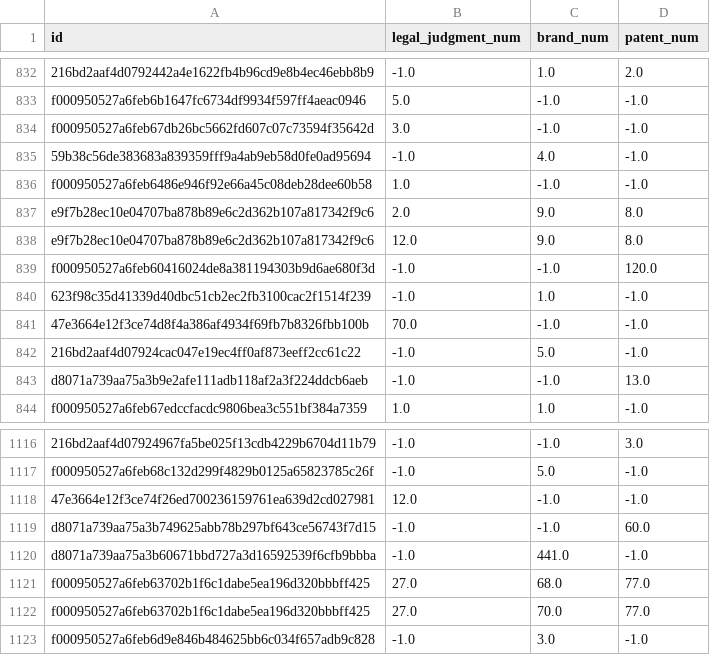
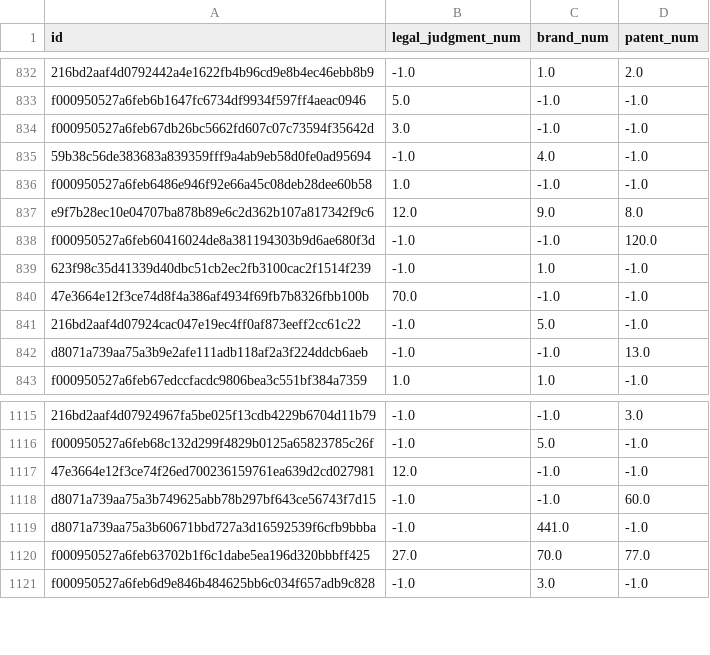
Before and after one commit to Explore16/datafountain_ccf, a CSV file: code/fea_explore/other_info.csv, drawn as a sheet; only a part is shown, gaps mark what is left out.

```diff
--- a/code/fea_explore/other_info.csv
+++ b/code/fea_explore/other_info.csv
@@ -836,3 +836,2 @@ f000950527a6feb67db26bc5662fd607c07c73594f35642d,3.0,-1.0,-1.0
 f000950527a6feb6486e946f92e66a45c08deb28dee60b58,1.0,-1.0,-1.0
-e9f7b28ec10e04707ba878b89e6c2d362b107a817342f9c6,2.0,9.0,8.0
 e9f7b28ec10e04707ba878b89e6c2d362b107a817342f9c6,12.0,9.0,8.0
@@ -1120,3 +1119,2 @@ d8071a739aa75a3b749625abb78b297bf643ce56743f7d15,-1.0,-1.0,60.0
 d8071a739aa75a3b60671bbd727a3d16592539f6cfb9bbba,-1.0,441.0,-1.0
-f000950527a6feb63702b1f6c1dabe5ea196d320bbbff425,27.0,68.0,77.0
 f000950527a6feb63702b1f6c1dabe5ea196d320bbbff425,27.0,70.0,77.0
```
Also changed, not shown: 3 other files.
